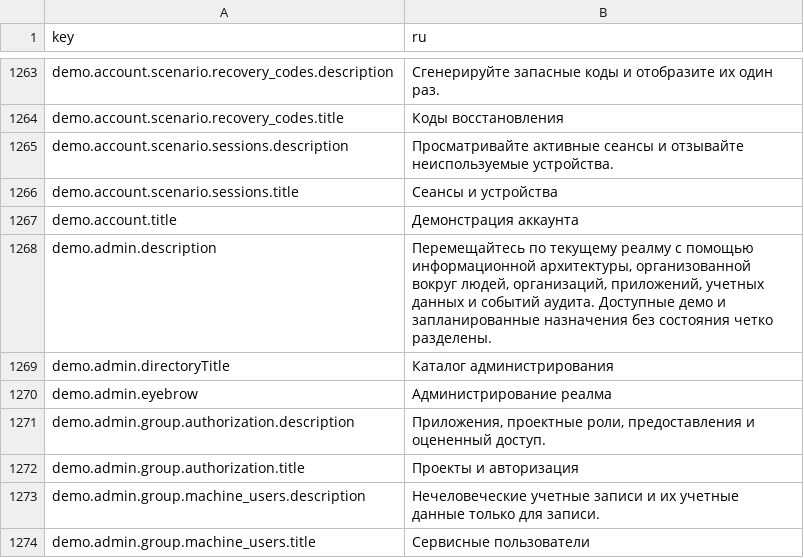
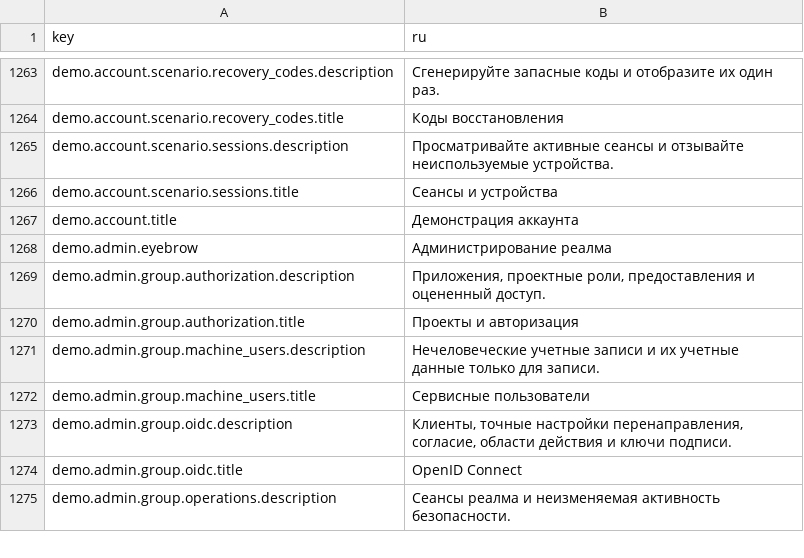
Before and after one commit to david1gp/authworks, a CSV file: public/i18n/ru.csv, drawn as a sheet; only a part is shown, gaps mark what is left out; the shorter side is filled out with more unchanged rows; the diff names each change by its address in the sheet, - before the commit and + after, or states it on an @@ line.

Commit message:
refactor(demo): drop admin demo directory in favor of live users destination

```diff
--- a/public/i18n/ru.csv
+++ b/public/i18n/ru.csv
-row 1268: demo.admin.description | Перемещайтесь по текущему реалму с помощью информационной архитектуры, организованной вокруг людей, организаций, приложений, учетных данных и событий аудита. Доступные демо и запланированные назначения без состояния четко разделены.
-row 1269: demo.admin.directoryTitle | Каталог администрирования
```
Also changed, not shown: public/i18n/ar.csv, public/i18n/fr.csv, 18 other files.
